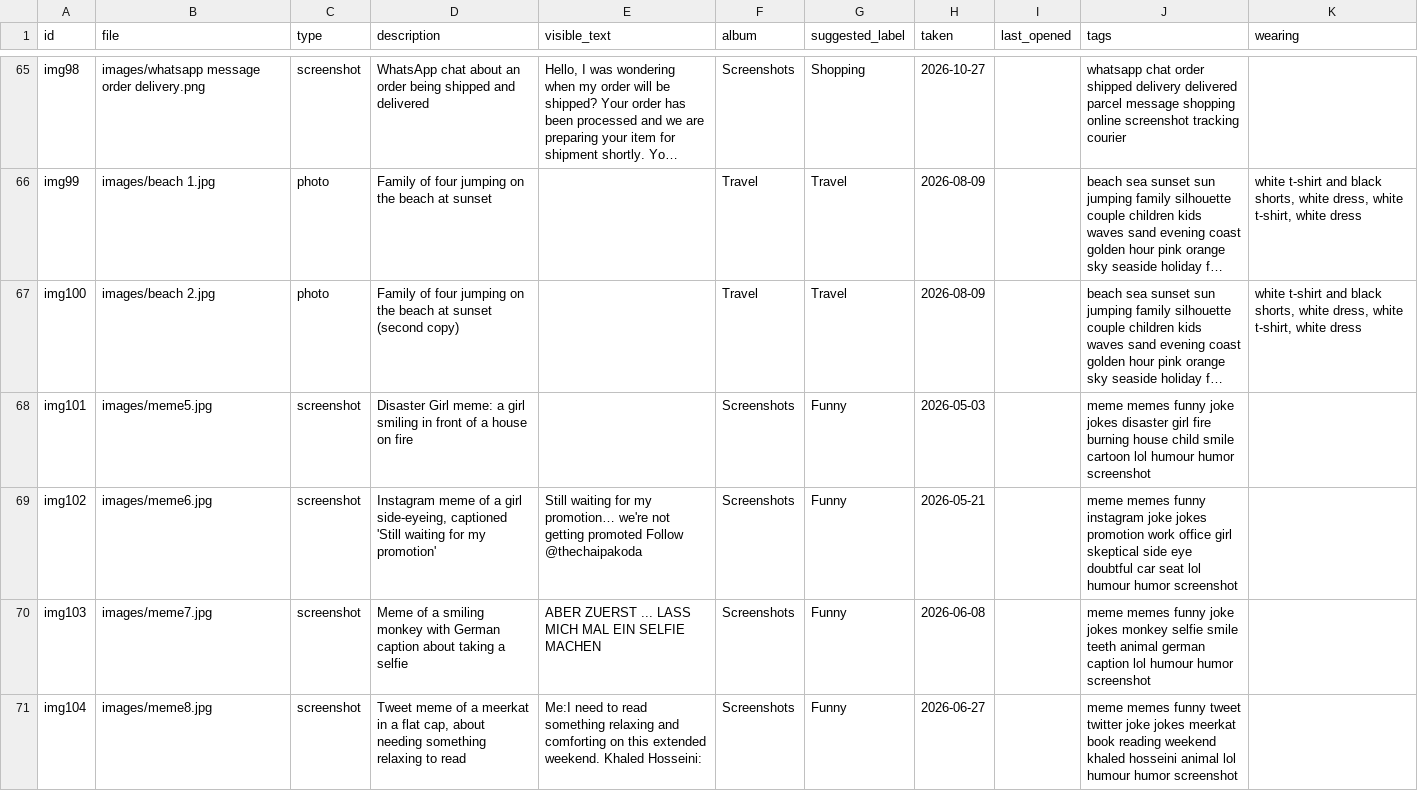
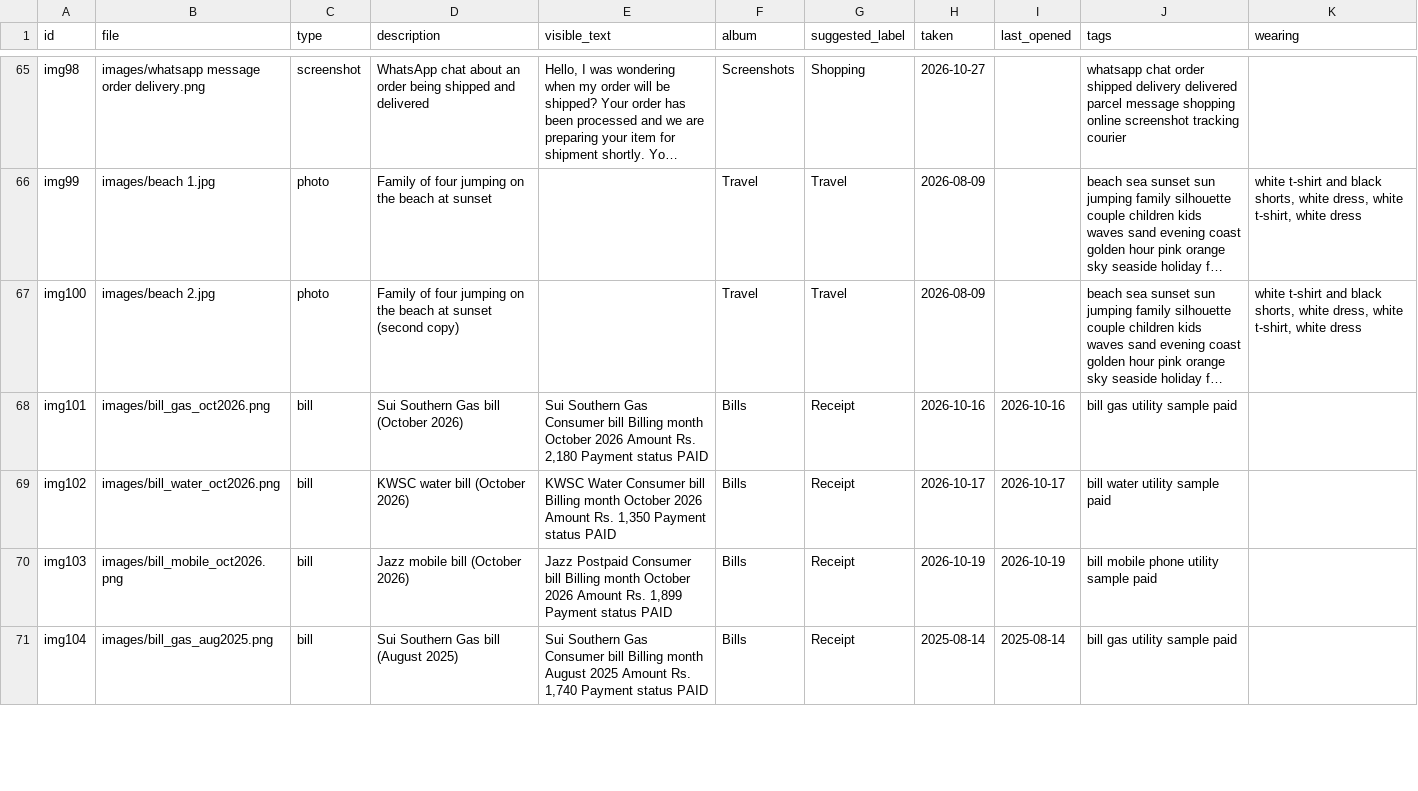
Before and after one commit to DuaAliAnsari/PixelSense, a CSV file: manifest.csv, drawn as a sheet; only a part is shown, gaps mark what is left out; long unchanged cells end in …; the diff covers the shown part only; the diff names each change by its address in the sheet, - before the commit and + after, or states it on an @@ line.

```diff
--- a/manifest.csv
+++ b/manifest.csv
-B68 (file): images/meme5.jpg
+B68 (file): images/bill_gas_oct2026.png
-C68:C71 (type): screenshot
+C68:C71 (type): bill
-D68 (description): Disaster Girl meme: a girl smiling in front of a house on fire
+D68 (description): Sui Southern Gas bill (October 2026)
-E68 (visible_text): (empty)
+E68 (visible_text): Sui Southern Gas Consumer bill Billing month October 2026 Amount Rs. 2,180 Payment status PAID
-F68:F71 (album): Screenshots
+F68:F71 (album): Bills
-G68:G71 (suggested_label): Funny
+G68:G71 (suggested_label): Receipt
-H68 (taken): 2026-05-03
+H68 (taken): 2026-10-16
-I68 (last_opened): (empty)
+I68 (last_opened): 2026-10-16
-J68 (tags): meme memes funny joke jokes disaster girl fire burning house child smile cartoon lol humour humor screenshot
+J68 (tags): bill gas utility sample paid
-B69 (file): images/meme6.jpg
+B69 (file): images/bill_water_oct2026.png
-D69 (description): Instagram meme of a girl side-eyeing, captioned 'Still waiting for my promotion'
+D69 (description): KWSC water bill (October 2026)
-E69 (visible_text): Still waiting for my promotion… we're not getting promoted Follow @thechaipakoda
+E69 (visible_text): KWSC Water Consumer bill Billing month October 2026 Amount Rs. 1,350 Payment status PAID
-H69 (taken): 2026-05-21
+H69 (taken): 2026-10-17
-I69 (last_opened): (empty)
+I69 (last_opened): 2026-10-17
-J69 (tags): meme memes funny instagram joke jokes promotion work office girl skeptical side eye doubtful car seat lol humour humor screenshot
+J69 (tags): bill water utility sample paid
-B70 (file): images/meme7.jpg
+B70 (file): images/bill_mobile_oct2026.png
-D70 (description): Meme of a smiling monkey with German caption about taking a selfie
+D70 (description): Jazz mobile bill (October 2026)
-E70 (visible_text): ABER ZUERST ... LASS MICH MAL EIN SELFIE MACHEN
+E70 (visible_text): Jazz Postpaid Consumer bill Billing month October 2026 Amount Rs. 1,899 Payment status PAID
-H70 (taken): 2026-06-08
+H70 (taken): 2026-10-19
-I70 (last_opened): (empty)
+I70 (last_opened): 2026-10-19
-J70 (tags): meme memes funny joke jokes monkey selfie smile teeth animal german caption lol humour humor screenshot
+J70 (tags): bill mobile phone utility sample paid
-B71 (file): images/meme8.jpg
+B71 (file): images/bill_gas_aug2025.png
-D71 (description): Tweet meme of a meerkat in a flat cap, about needing something relaxing to read
+D71 (description): Sui Southern Gas bill (August 2025)
-E71 (visible_text): Me:I need to read something relaxing and comforting on this extended weekend. Khaled Hosseini:
+E71 (visible_text): Sui Southern Gas Consumer bill Billing month August 2025 Amount Rs. 1,740 Payment status PAID
-H71 (taken): 2026-06-27
+H71 (taken): 2025-08-14
-I71 (last_opened): (empty)
+I71 (last_opened): 2025-08-14
-J71 (tags): meme memes funny tweet twitter joke jokes meerkat book reading weekend khaled hosseini animal lol humour humor screenshot
+J71 (tags): bill gas utility sample paid
```
Also changed, not shown: 4 added rows, 2 removed rows and 12 edited cells elsewhere in this file, 14 other files.
